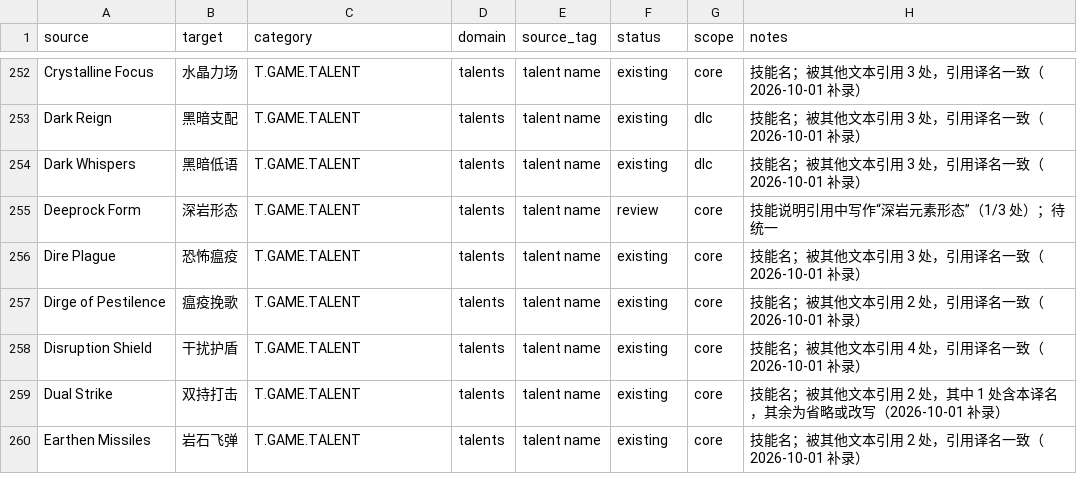
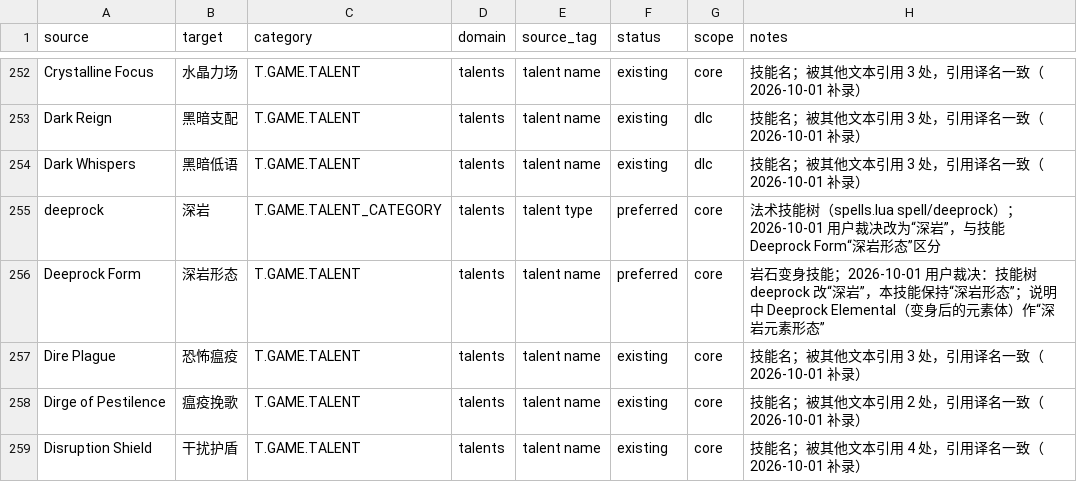
Before and after one commit to yutio8888/tome4-chinese-translation, a TSV file: terminology/talents.tsv, drawn as a sheet; only a part is shown, gaps mark what is left out; the shorter side is filled out with more unchanged rows.

```diff
--- a/terminology/talents.tsv
+++ b/terminology/talents.tsv
@@ -254,3 +254,4 @@ Dark Reign	黑暗支配	T.GAME.TALENT	talents	talent name	existing	dlc	技能名
 Dark Whispers	黑暗低语	T.GAME.TALENT	talents	talent name	existing	dlc	技能名；被其他文本引用 3 处，引用译名一致（2026-10-01 补录）
-Deeprock Form	深岩形态	T.GAME.TALENT	talents	talent name	review	core	技能说明引用中写作“深岩元素形态”（1/3 处）；待统一
+deeprock	深岩	T.GAME.TALENT_CATEGORY	talents	talent type	preferred	core	法术技能树（spells.lua spell/deeprock）；2026-10-01 用户裁决改为“深岩”，与技能 Deeprock Form“深岩形态”区分
+Deeprock Form	深岩形态	T.GAME.TALENT	talents	talent name	preferred	core	岩石变身技能；2026-10-01 用户裁决：技能树 deeprock 改“深岩”，本技能保持“深岩形态”；说明中 Deeprock Elemental（变身后的元素体）作“深岩元素形态”
 Dire Plague	恐怖瘟疫	T.GAME.TALENT	talents	talent name	existing	core	技能名；被其他文本引用 3 处，引用译名一致（2026-10-01 补录）
```
Also changed, not shown: 3 other files.
